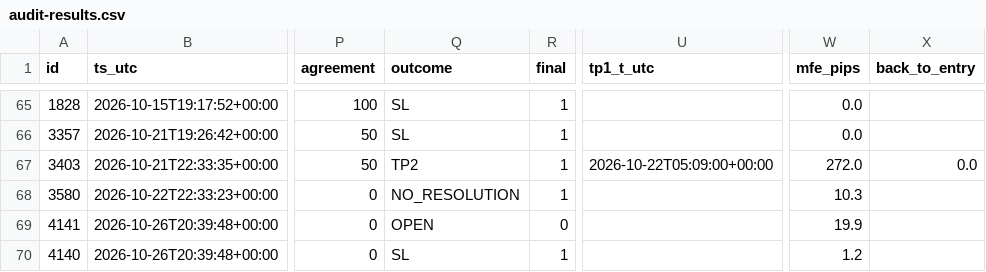
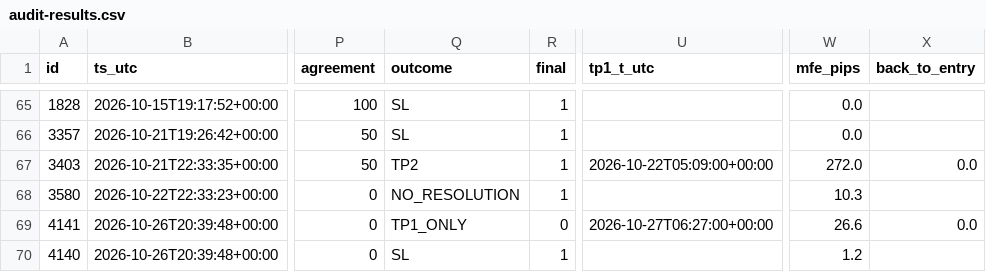
Before and after one commit to jbnikky13/signal-auditor-, a CSV file: data/audit-results.csv, drawn as a sheet; only a part is shown, gaps mark what is left out; the diff names each change by its address in the sheet, - before the commit and + after, or states it on an @@ line.

```diff
--- a/data/audit-results.csv
+++ b/data/audit-results.csv
-Q69 (outcome): OPEN
+Q69 (outcome): TP1_ONLY
-U69 (tp1_t_utc): (empty)
+U69 (tp1_t_utc): 2026-10-27T06:27:00+00:00
-W69 (mfe_pips): 19.9
+W69 (mfe_pips): 26.6
-X69 (back_to_entry): (empty)
+X69 (back_to_entry): 0.0
```
Also changed, not shown: 2 other files.
